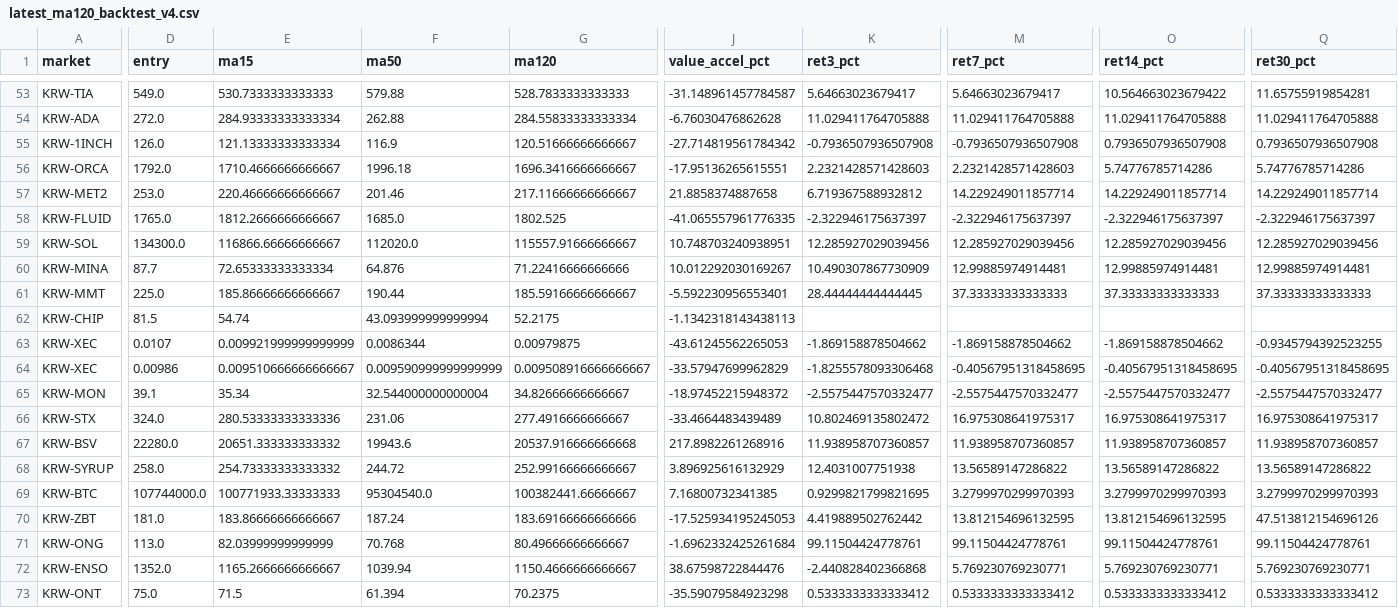
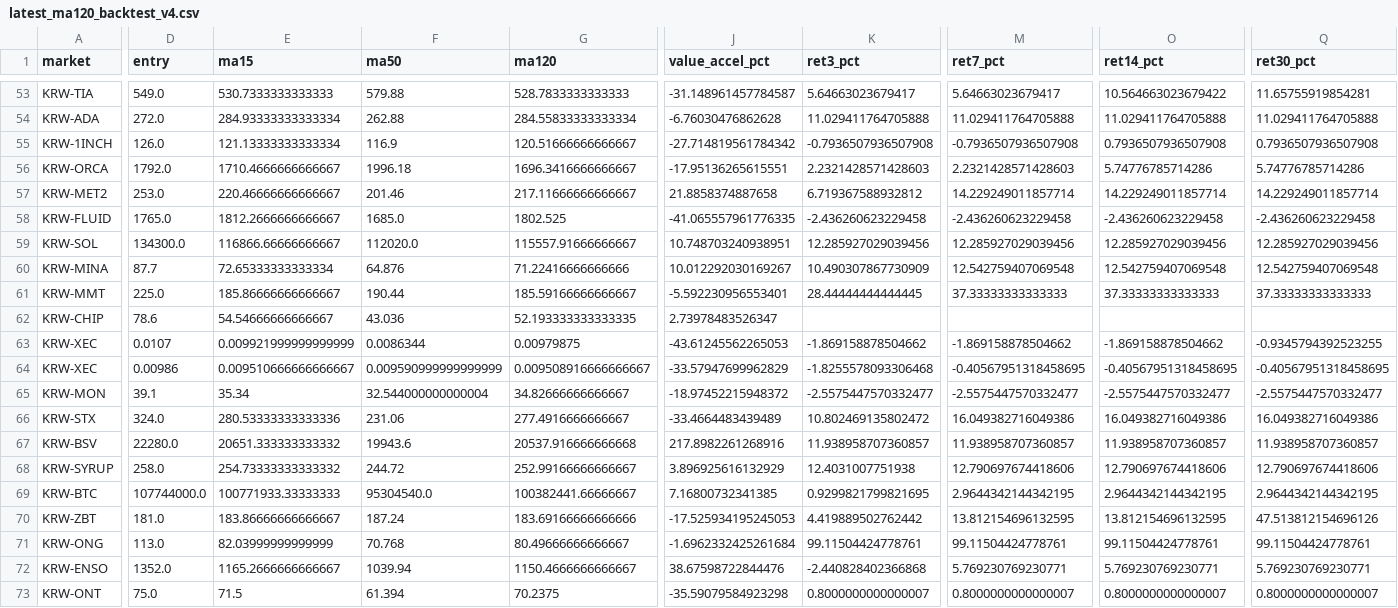
Before and after one commit to lcwkingka-collab/upbit-scanner, a CSV file: data/latest_ma120_backtest_v4.csv, drawn as a sheet; only a part is shown, gaps mark what is left out; the diff covers the shown part only; the diff names each change by its address in the sheet, - before the commit and + after, or states it on an @@ line.

```diff
--- a/data/latest_ma120_backtest_v4.csv
+++ b/data/latest_ma120_backtest_v4.csv
-K58 (ret3_pct): -2.322946175637397
+K58 (ret3_pct): -2.436260623229458
-M58 (ret7_pct): -2.322946175637397
+M58 (ret7_pct): -2.436260623229458
-O58 (ret14_pct): -2.322946175637397
+O58 (ret14_pct): -2.436260623229458
-Q58 (ret30_pct): -2.322946175637397
+Q58 (ret30_pct): -2.436260623229458
-M60 (ret7_pct): 12.99885974914481
+M60 (ret7_pct): 12.542759407069548
-O60 (ret14_pct): 12.99885974914481
+O60 (ret14_pct): 12.542759407069548
-Q60 (ret30_pct): 12.99885974914481
+Q60 (ret30_pct): 12.542759407069548
-D62 (entry): 81.5
+D62 (entry): 78.6
-E62 (ma15): 54.74
+E62 (ma15): 54.54666666666667
-F62 (ma50): 43.093999999999994
+F62 (ma50): 43.036
-G62 (ma120): 52.2175
+G62 (ma120): 52.193333333333335
-J62 (value_accel_pct): -1.1342318143438113
+J62 (value_accel_pct): 2.73978483526347
-M66 (ret7_pct): 16.975308641975317
+M66 (ret7_pct): 16.049382716049386
-O66 (ret14_pct): 16.975308641975317
+O66 (ret14_pct): 16.049382716049386
-Q66 (ret30_pct): 16.975308641975317
+Q66 (ret30_pct): 16.049382716049386
-M68 (ret7_pct): 13.56589147286822
+M68 (ret7_pct): 12.790697674418606
-O68 (ret14_pct): 13.56589147286822
+O68 (ret14_pct): 12.790697674418606
-Q68 (ret30_pct): 13.56589147286822
+Q68 (ret30_pct): 12.790697674418606
-M69 (ret7_pct): 3.2799970299970393
+M69 (ret7_pct): 2.9644342144342195
-O69 (ret14_pct): 3.2799970299970393
+O69 (ret14_pct): 2.9644342144342195
-Q69 (ret30_pct): 3.2799970299970393
+Q69 (ret30_pct): 2.9644342144342195
-K73 (ret3_pct): 0.5333333333333412
+K73 (ret3_pct): 0.8000000000000007
-M73 (ret7_pct): 0.5333333333333412
+M73 (ret7_pct): 0.8000000000000007
-O73 (ret14_pct): 0.5333333333333412
+O73 (ret14_pct): 0.8000000000000007
-Q73 (ret30_pct): 0.5333333333333412
+Q73 (ret30_pct): 0.8000000000000007
```
Also changed, not shown: 69 edited cells elsewhere in this file, 14 other files.
